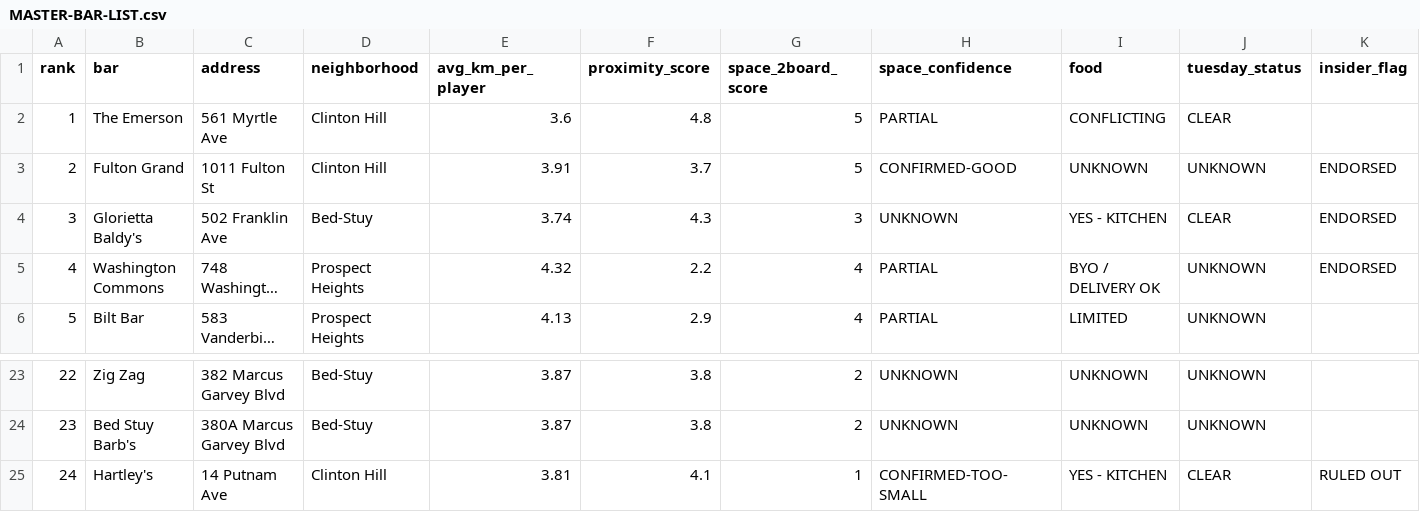
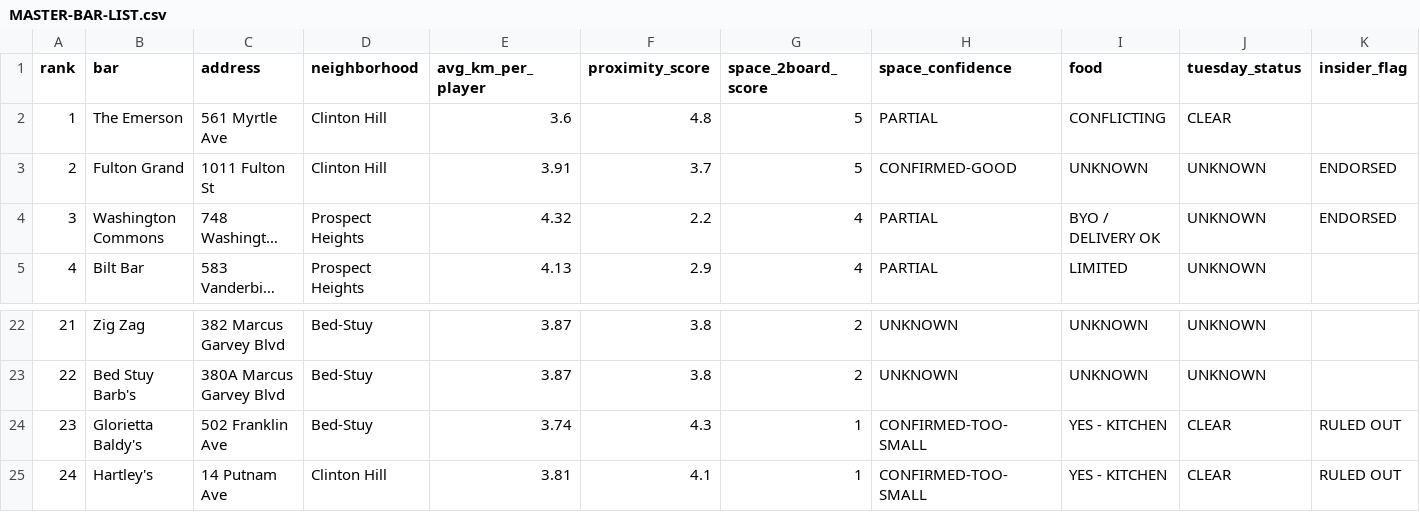
Before and after one commit to cjpospisil20/bedstuy-bullseye, a CSV file: MASTER-BAR-LIST.csv, drawn as a sheet; only a part is shown, gaps mark what is left out; long unchanged cells end in …; removed rows and columns are numbered as before the commit, all else as after; rows hold the shown columns only; the diff names each change by its address in the sheet, - before the commit and + after, or states it on an @@ line.

```diff
--- a/MASTER-BAR-LIST.csv
+++ b/MASTER-BAR-LIST.csv
-row 4: 3 | Glorietta Baldy's | 502 Franklin Ave | Bed-Stuy | 3.74 | 4.3 | 3 | UNKNOWN | YES - KITCHEN | CLEAR | ENDORSED
@@ column A (rank) renumbered between rows 4 and 23 @@
+row 24: 23 | Glorietta Baldy's | 502 Franklin Ave | Bed-Stuy | 3.74 | 4.3 | 1 | CONFIRMED-TOO-SMALL | YES - KITCHEN | CLEAR | RULED OUT
```
Also changed, not shown: 2 other files.
